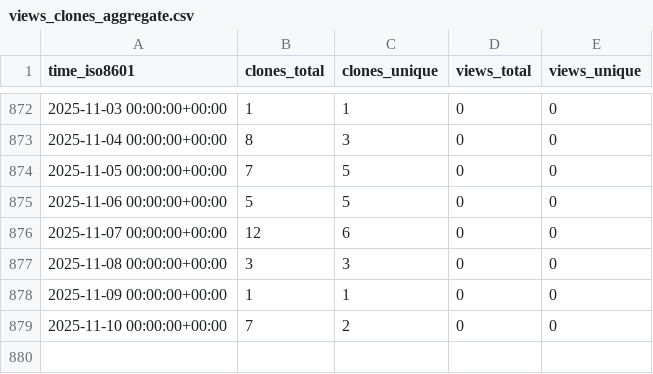
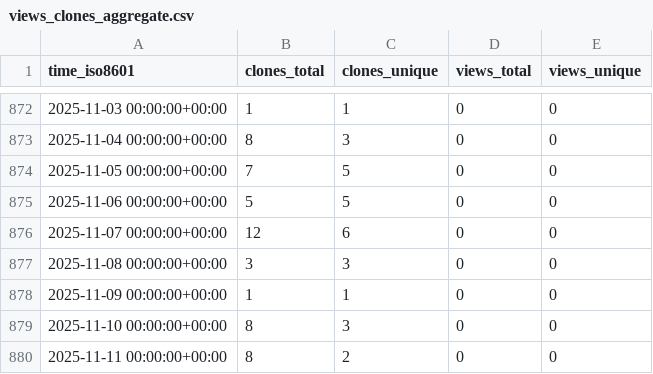
Before and after one commit to yinlinchen/Intro-to-Serverless, a CSV file: yinlinchen/Intro-to-Serverless/ghrs-data/views_clones_aggregate.csv, drawn as a sheet; only a part is shown, gaps mark what is left out.

```diff
--- a/yinlinchen/Intro-to-Serverless/ghrs-data/views_clones_aggregate.csv
+++ b/yinlinchen/Intro-to-Serverless/ghrs-data/views_clones_aggregate.csv
@@ -878,2 +878,3 @@ time_iso8601,clones_total,clones_unique,views_total,views_unique
 2025-11-09 00:00:00+00:00,1,1,0,0
-2025-11-10 00:00:00+00:00,7,2,0,0
+2025-11-10 00:00:00+00:00,8,3,0,0
+2025-11-11 00:00:00+00:00,8,2,0,0
```
Also changed, not shown: 1 other file.
